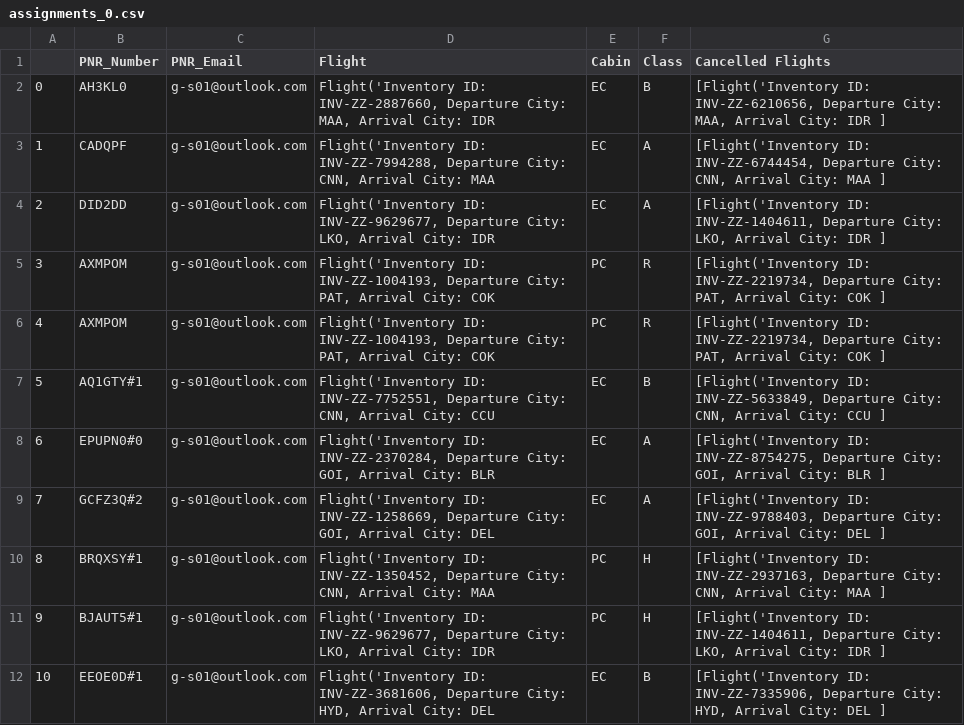
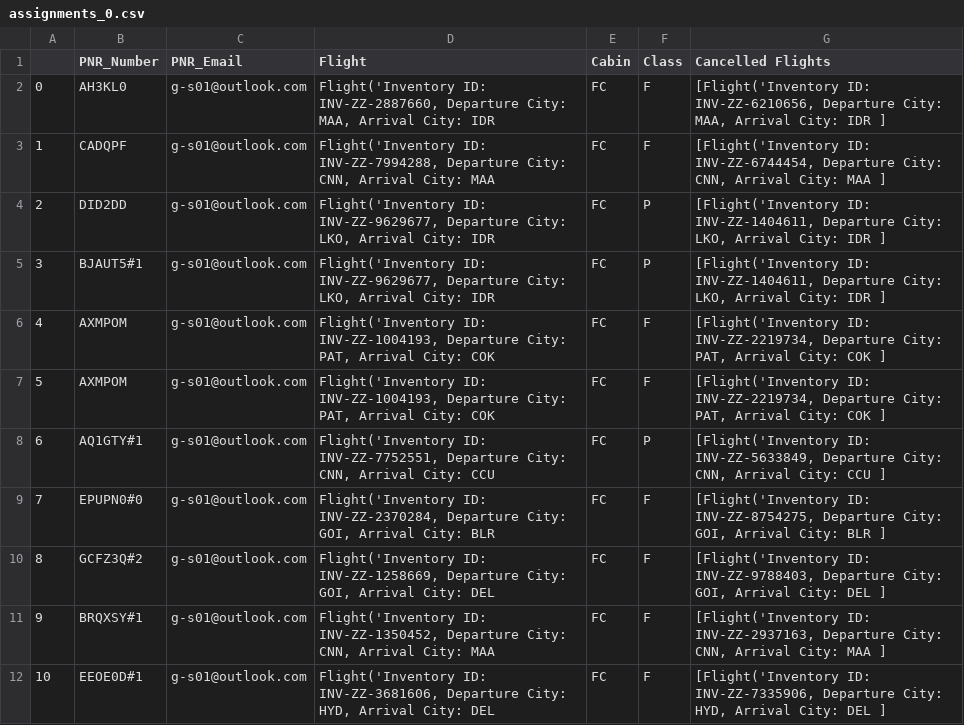
Before and after one commit to aryanlath/Passenger-Recovery-Optimization, a CSV file: Results/assignments_0.csv, drawn as a sheet.

```diff
--- a/Results/assignments_0.csv
+++ b/Results/assignments_0.csv
@@ -1,12 +1,12 @@
 ,PNR_Number,PNR_Email,Flight,Cabin,Class,Cancelled Flights
-0,AH3KL0,g-s01@outlook.com,"Flight('Inventory ID: INV-ZZ-2887660, Departure City: MAA, Arrival City: IDR ",EC,B,"[Flight('Inventory ID: INV-ZZ-6210656, Departure City: MAA, Arrival City: IDR ]"
-1,CADQPF,g-s01@outlook.com,"Flight('Inventory ID: INV-ZZ-7994288, Departure City: CNN, Arrival City: MAA ",EC,A,"[Flight('Inventory ID: INV-ZZ-6744454, Departure City: CNN, Arrival City: MAA ]"
-2,DID2DD,g-s01@outlook.com,"Flight('Inventory ID: INV-ZZ-9629677, Departure City: LKO, Arrival City: IDR ",EC,A,"[Flight('Inventory ID: INV-ZZ-1404611, Departure City: LKO, Arrival City: IDR ]"
-3,AXMPOM,g-s01@outlook.com,"Flight('Inventory ID: INV-ZZ-1004193, Departure City: PAT, Arrival City: COK ",PC,R,"[Flight('Inventory ID: INV-ZZ-2219734, Departure City: PAT, Arrival City: COK ]"
-4,AXMPOM,g-s01@outlook.com,"Flight('Inventory ID: INV-ZZ-1004193, Departure City: PAT, Arrival City: COK ",PC,R,"[Flight('Inventory ID: INV-ZZ-2219734, Departure City: PAT, Arrival City: COK ]"
-5,AQ1GTY#1,g-s01@outlook.com,"Flight('Inventory ID: INV-ZZ-7752551, Departure City: CNN, Arrival City: CCU ",EC,B,"[Flight('Inventory ID: INV-ZZ-5633849, Departure City: CNN, Arrival City: CCU ]"
-6,EPUPN0#0,g-s01@outlook.com,"Flight('Inventory ID: INV-ZZ-2370284, Departure City: GOI, Arrival City: BLR ",EC,A,"[Flight('Inventory ID: INV-ZZ-8754275, Departure City: GOI, Arrival City: BLR ]"
-7,GCFZ3Q#2,g-s01@outlook.com,"Flight('Inventory ID: INV-ZZ-1258669, Departure City: GOI, Arrival City: DEL ",EC,A,"[Flight('Inventory ID: INV-ZZ-9788403, Departure City: GOI, Arrival City: DEL ]"
-8,BRQXSY#1,g-s01@outlook.com,"Flight('Inventory ID: INV-ZZ-1350452, Departure City: CNN, Arrival City: MAA ",PC,H,"[Flight('Inventory ID: INV-ZZ-2937163, Departure City: CNN, Arrival City: MAA ]"
-9,BJAUT5#1,g-s01@outlook.com,"Flight('Inventory ID: INV-ZZ-9629677, Departure City: LKO, Arrival City: IDR ",PC,H,"[Flight('Inventory ID: INV-ZZ-1404611, Departure City: LKO, Arrival City: IDR ]"
-10,EEOE0D#1,g-s01@outlook.com,"Flight('Inventory ID: INV-ZZ-3681606, Departure City: HYD, Arrival City: DEL ",EC,B,"[Flight('Inventory ID: INV-ZZ-7335906, Departure City: HYD, Arrival City: DEL ]"
+0,AH3KL0,g-s01@outlook.com,"Flight('Inventory ID: INV-ZZ-2887660, Departure City: MAA, Arrival City: IDR ",FC,F,"[Flight('Inventory ID: INV-ZZ-6210656, Departure City: MAA, Arrival City: IDR ]"
+1,CADQPF,g-s01@outlook.com,"Flight('Inventory ID: INV-ZZ-7994288, Departure City: CNN, Arrival City: MAA ",FC,F,"[Flight('Inventory ID: INV-ZZ-6744454, Departure City: CNN, Arrival City: MAA ]"
+2,DID2DD,g-s01@outlook.com,"Flight('Inventory ID: INV-ZZ-9629677, Departure City: LKO, Arrival City: IDR ",FC,P,"[Flight('Inventory ID: INV-ZZ-1404611, Departure City: LKO, Arrival City: IDR ]"
+3,BJAUT5#1,g-s01@outlook.com,"Flight('Inventory ID: INV-ZZ-9629677, Departure City: LKO, Arrival City: IDR ",FC,P,"[Flight('Inventory ID: INV-ZZ-1404611, Departure City: LKO, Arrival City: IDR ]"
+4,AXMPOM,g-s01@outlook.com,"Flight('Inventory ID: INV-ZZ-1004193, Departure City: PAT, Arrival City: COK ",FC,F,"[Flight('Inventory ID: INV-ZZ-2219734, Departure City: PAT, Arrival City: COK ]"
+5,AXMPOM,g-s01@outlook.com,"Flight('Inventory ID: INV-ZZ-1004193, Departure City: PAT, Arrival City: COK ",FC,F,"[Flight('Inventory ID: INV-ZZ-2219734, Departure City: PAT, Arrival City: COK ]"
+6,AQ1GTY#1,g-s01@outlook.com,"Flight('Inventory ID: INV-ZZ-7752551, Departure City: CNN, Arrival City: CCU ",FC,P,"[Flight('Inventory ID: INV-ZZ-5633849, Departure City: CNN, Arrival City: CCU ]"
+7,EPUPN0#0,g-s01@outlook.com,"Flight('Inventory ID: INV-ZZ-2370284, Departure City: GOI, Arrival City: BLR ",FC,F,"[Flight('Inventory ID: INV-ZZ-8754275, Departure City: GOI, Arrival City: BLR ]"
+8,GCFZ3Q#2,g-s01@outlook.com,"Flight('Inventory ID: INV-ZZ-1258669, Departure City: GOI, Arrival City: DEL ",FC,F,"[Flight('Inventory ID: INV-ZZ-9788403, Departure City: GOI, Arrival City: DEL ]"
+9,BRQXSY#1,g-s01@outlook.com,"Flight('Inventory ID: INV-ZZ-1350452, Departure City: CNN, Arrival City: MAA ",FC,F,"[Flight('Inventory ID: INV-ZZ-2937163, Departure City: CNN, Arrival City: MAA ]"
+10,EEOE0D#1,g-s01@outlook.com,"Flight('Inventory ID: INV-ZZ-3681606, Departure City: HYD, Arrival City: DEL ",FC,F,"[Flight('Inventory ID: INV-ZZ-7335906, Departure City: HYD, Arrival City: DEL ]"
```
Also changed, not shown: Results/assignments_1.csv, Results/assignments_2.csv, 3 other files.
